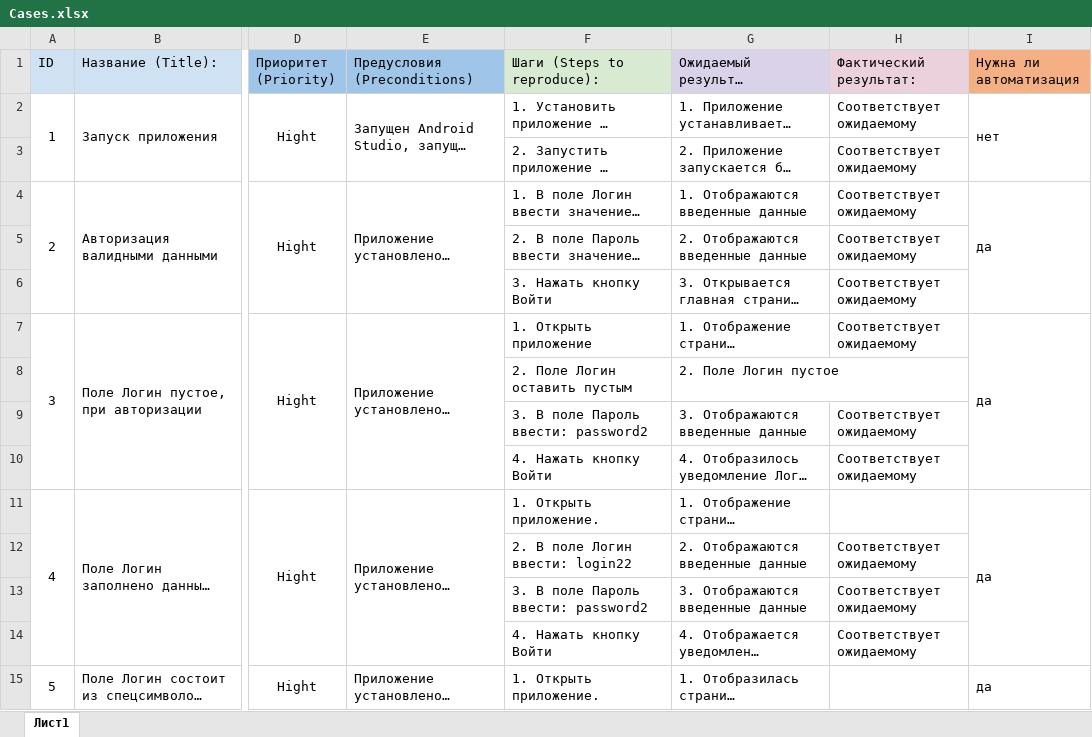
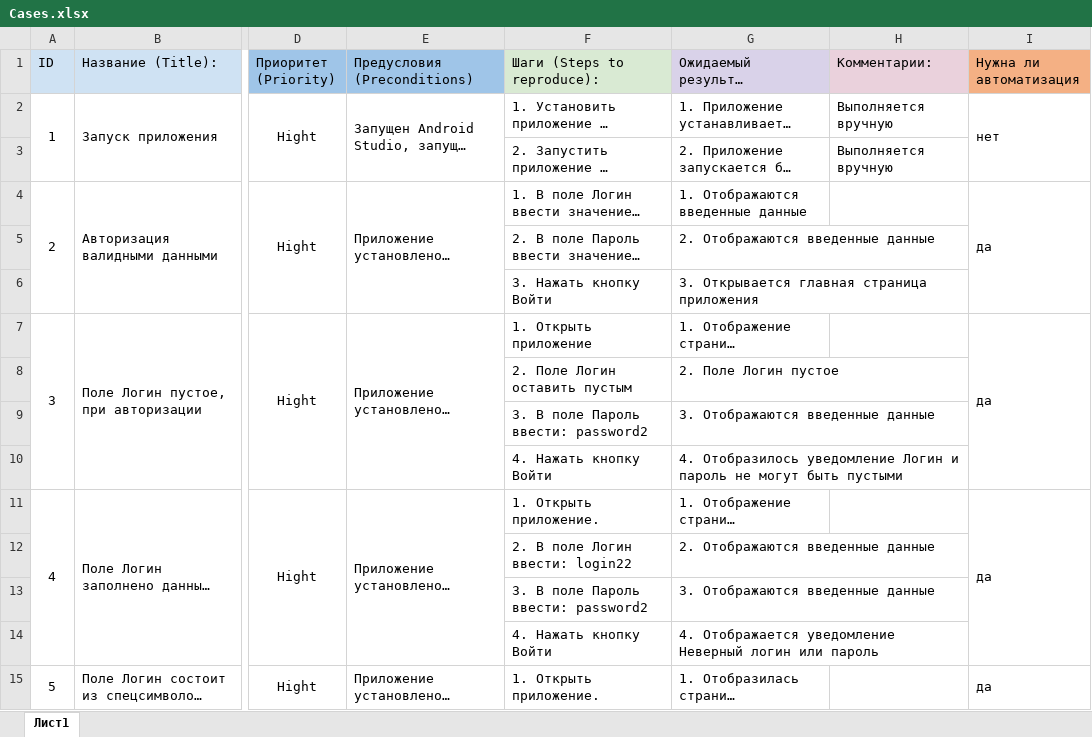
Before and after one commit to Ilya195/QA-Diplom, an Excel workbook: Cases.xlsx, sheet Лист1, drawn as a sheet; only a part is shown, gaps mark what is left out; long unchanged cells end in …; values as stored, in another font and other column widths than the file's, no borders; the diff covers the shown part only; the diff names each change by its address in the sheet, - before the commit and + after, or states it on an @@ line.

```diff
--- a/Cases.xlsx (sheet Лист1)
+++ b/Cases.xlsx (sheet Лист1)
-H1: Фактический результат:
+H1: Комментарии:
-H2:H3 (Комментарии:): Соответствует ожидаемому
+H2:H3 (Комментарии:): Выполняется вручную
-H4:H7 (Комментарии:): Соответствует ожидаемому
+H4:H7 (Комментарии:): (empty)
-H9:H10 (Комментарии:): Соответствует ожидаемому
+H9:H10 (Комментарии:): (empty)
-H12:H14 (Комментарии:): Соответствует ожидаемому
+H12:H14 (Комментарии:): (empty)
```
Also changed, not shown: 8 added rows and 102 edited cells elsewhere in this sheet, 3 other files.
